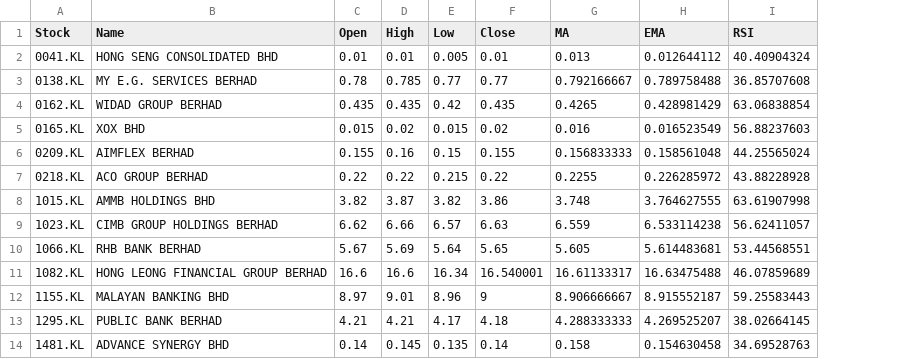
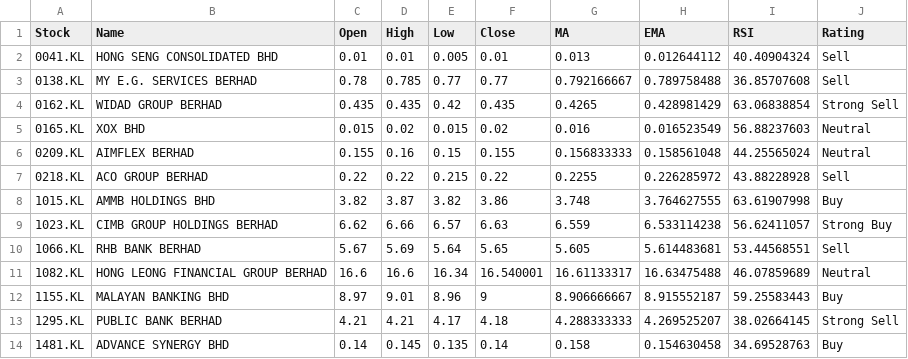
Before and after one commit to Edward-Ang/AI-Stock-Predict, a CSV file: stock_content.csv, drawn as a sheet; only a part is shown; the diff names each change by its address in the sheet, - before the commit and + after, or states it on an @@ line.

```diff
--- a/stock_content.csv
+++ b/stock_content.csv
+column J (Rating), rows 2-14: Sell | Sell | Strong Sell | Neutral | Neutral | Sell | Buy | Strong Buy | Sell | Neutral | Buy | Strong Sell | Buy
```
Also changed, not shown: 1 other file.
